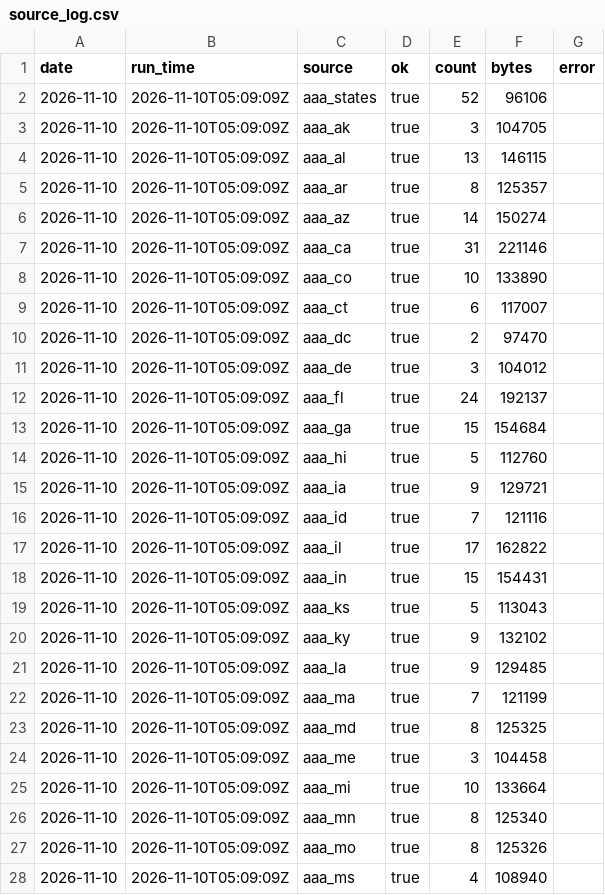
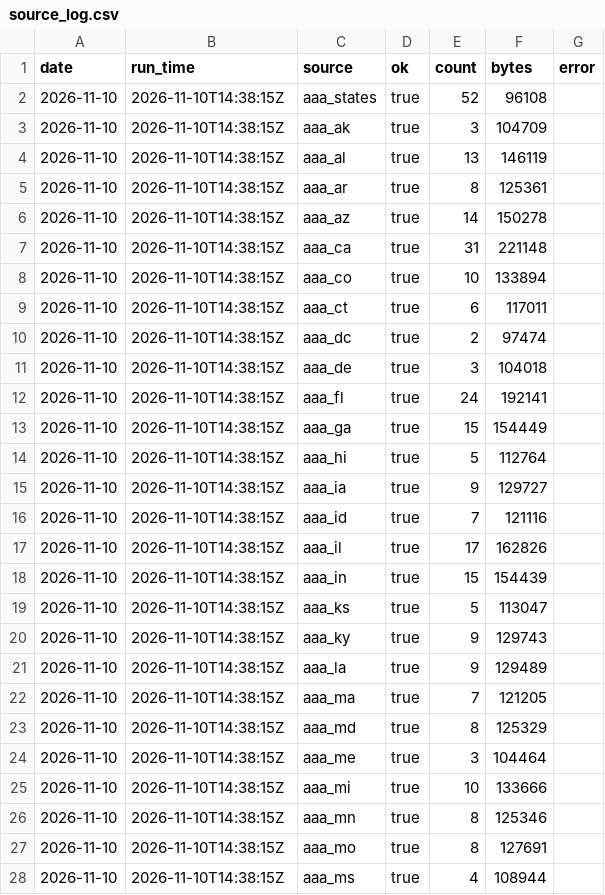
Before and after one commit to abbygracemorrow/Data-Tracker-Project, a CSV file: data/source_log.csv, drawn as a sheet; only a part is shown; the diff covers the shown part only.

```diff
--- a/data/source_log.csv
+++ b/data/source_log.csv
@@ -1,28 +1,28 @@
 date,run_time,source,ok,count,bytes,error
-2026-11-10,2026-11-10T05:09:09Z,aaa_states,true,52,96106,
-2026-11-10,2026-11-10T05:09:09Z,aaa_ak,true,3,104705,
-2026-11-10,2026-11-10T05:09:09Z,aaa_al,true,13,146115,
-2026-11-10,2026-11-10T05:09:09Z,aaa_ar,true,8,125357,
-2026-11-10,2026-11-10T05:09:09Z,aaa_az,true,14,150274,
-2026-11-10,2026-11-10T05:09:09Z,aaa_ca,true,31,221146,
-2026-11-10,2026-11-10T05:09:09Z,aaa_co,true,10,133890,
-2026-11-10,2026-11-10T05:09:09Z,aaa_ct,true,6,117007,
-2026-11-10,2026-11-10T05:09:09Z,aaa_dc,true,2,97470,
-2026-11-10,2026-11-10T05:09:09Z,aaa_de,true,3,104012,
-2026-11-10,2026-11-10T05:09:09Z,aaa_fl,true,24,192137,
-2026-11-10,2026-11-10T05:09:09Z,aaa_ga,true,15,154684,
-2026-11-10,2026-11-10T05:09:09Z,aaa_hi,true,5,112760,
-2026-11-10,2026-11-10T05:09:09Z,aaa_ia,true,9,129721,
-2026-11-10,2026-11-10T05:09:09Z,aaa_id,true,7,121116,
-2026-11-10,2026-11-10T05:09:09Z,aaa_il,true,17,162822,
-2026-11-10,2026-11-10T05:09:09Z,aaa_in,true,15,154431,
-2026-11-10,2026-11-10T05:09:09Z,aaa_ks,true,5,113043,
-2026-11-10,2026-11-10T05:09:09Z,aaa_ky,true,9,132102,
-2026-11-10,2026-11-10T05:09:09Z,aaa_la,true,9,129485,
-2026-11-10,2026-11-10T05:09:09Z,aaa_ma,true,7,121199,
-2026-11-10,2026-11-10T05:09:09Z,aaa_md,true,8,125325,
-2026-11-10,2026-11-10T05:09:09Z,aaa_me,true,3,104458,
-2026-11-10,2026-11-10T05:09:09Z,aaa_mi,true,10,133664,
-2026-11-10,2026-11-10T05:09:09Z,aaa_mn,true,8,125340,
-2026-11-10,2026-11-10T05:09:09Z,aaa_mo,true,8,125326,
-2026-11-10,2026-11-10T05:09:09Z,aaa_ms,true,4,108940,
+2026-11-10,2026-11-10T14:38:15Z,aaa_states,true,52,96108,
+2026-11-10,2026-11-10T14:38:15Z,aaa_ak,true,3,104709,
+2026-11-10,2026-11-10T14:38:15Z,aaa_al,true,13,146119,
+2026-11-10,2026-11-10T14:38:15Z,aaa_ar,true,8,125361,
+2026-11-10,2026-11-10T14:38:15Z,aaa_az,true,14,150278,
+2026-11-10,2026-11-10T14:38:15Z,aaa_ca,true,31,221148,
+2026-11-10,2026-11-10T14:38:15Z,aaa_co,true,10,133894,
+2026-11-10,2026-11-10T14:38:15Z,aaa_ct,true,6,117011,
+2026-11-10,2026-11-10T14:38:15Z,aaa_dc,true,2,97474,
+2026-11-10,2026-11-10T14:38:15Z,aaa_de,true,3,104018,
+2026-11-10,2026-11-10T14:38:15Z,aaa_fl,true,24,192141,
+2026-11-10,2026-11-10T14:38:15Z,aaa_ga,true,15,154449,
+2026-11-10,2026-11-10T14:38:15Z,aaa_hi,true,5,112764,
+2026-11-10,2026-11-10T14:38:15Z,aaa_ia,true,9,129727,
+2026-11-10,2026-11-10T14:38:15Z,aaa_id,true,7,121116,
+2026-11-10,2026-11-10T14:38:15Z,aaa_il,true,17,162826,
+2026-11-10,2026-11-10T14:38:15Z,aaa_in,true,15,154439,
+2026-11-10,2026-11-10T14:38:15Z,aaa_ks,true,5,113047,
+2026-11-10,2026-11-10T14:38:15Z,aaa_ky,true,9,129743,
+2026-11-10,2026-11-10T14:38:15Z,aaa_la,true,9,129489,
+2026-11-10,2026-11-10T14:38:15Z,aaa_ma,true,7,121205,
+2026-11-10,2026-11-10T14:38:15Z,aaa_md,true,8,125329,
+2026-11-10,2026-11-10T14:38:15Z,aaa_me,true,3,104464,
+2026-11-10,2026-11-10T14:38:15Z,aaa_mi,true,10,133666,
+2026-11-10,2026-11-10T14:38:15Z,aaa_mn,true,8,125346,
+2026-11-10,2026-11-10T14:38:15Z,aaa_mo,true,8,127691,
+2026-11-10,2026-11-10T14:38:15Z,aaa_ms,true,4,108944,
```
Also changed, not shown: 51 edited cells elsewhere in this file, data/history.csv, 54 other files.
